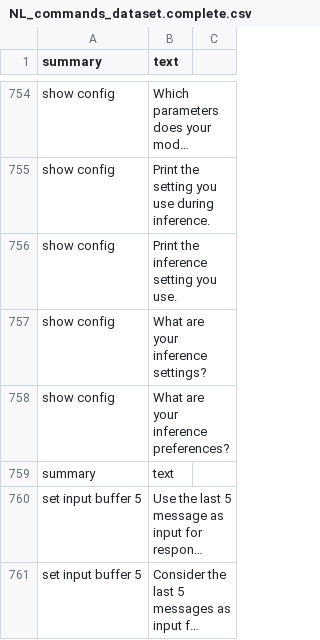
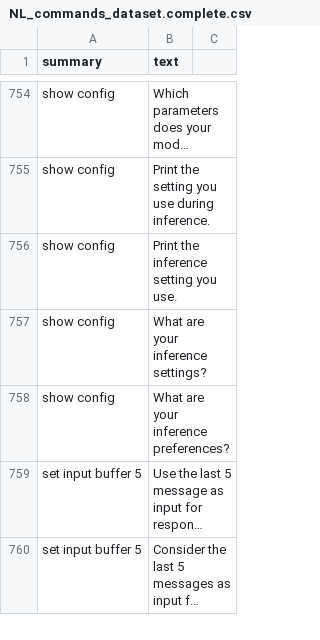
Before and after one commit to gperdrizet/bartleby, a CSV file: system-agent-testing/NL_commands_dataset.complete.csv, drawn as a sheet; only a part is shown, gaps mark what is left out; long unchanged cells end in …; the diff names each change by its address in the sheet, - before the commit and + after, or states it on an @@ line.

Commit message:
Fixed stray header.

```diff
--- a/system-agent-testing/NL_commands_dataset.complete.csv
+++ b/system-agent-testing/NL_commands_dataset.complete.csv
-row 759: summary | text
```
